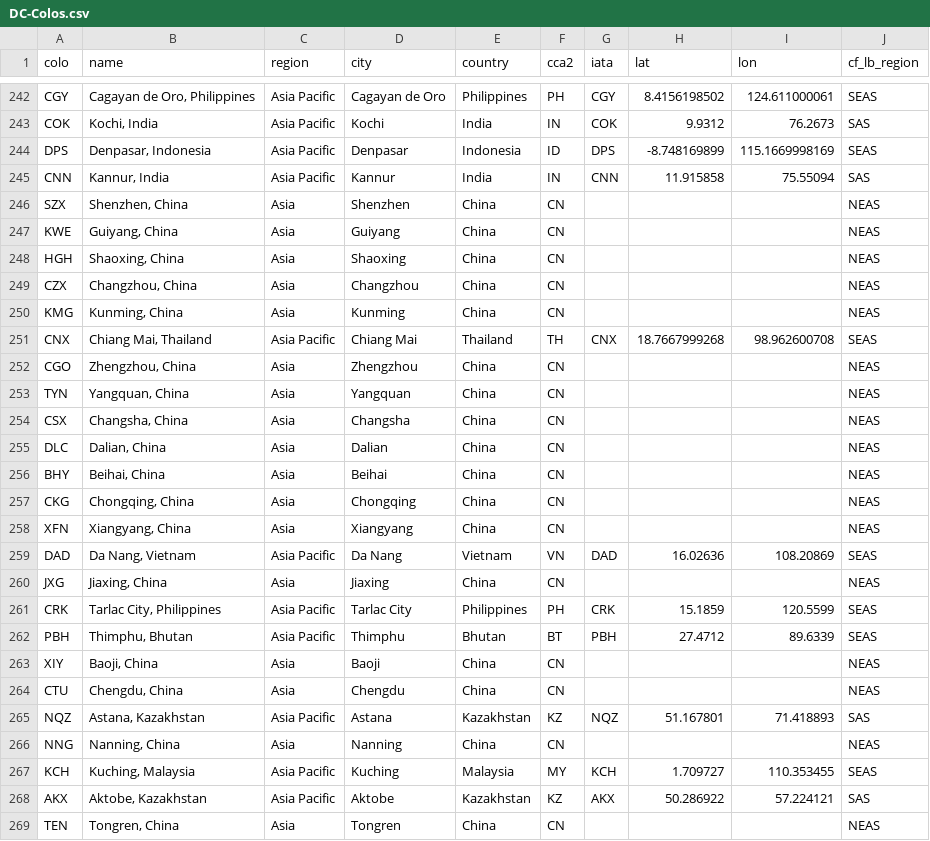
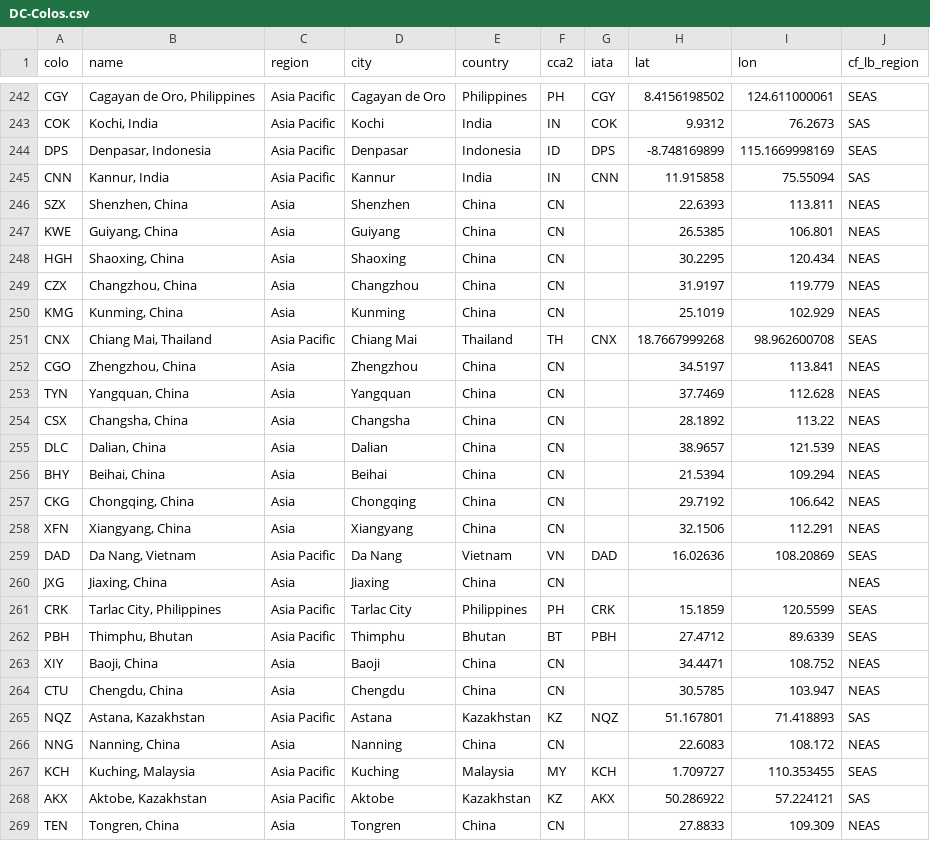
Before and after one commit to troymjones/cloudflare-colo-list, a CSV file: DC-Colos.csv, drawn as a sheet; only a part is shown, gaps mark what is left out; the diff covers the shown part only.

```diff
--- a/DC-Colos.csv
+++ b/DC-Colos.csv
@@ -245,15 +245,15 @@ DPS,"Denpasar, Indonesia",Asia Pacific,Denpasar,Indonesia,ID,DPS,-8.748169899,11
 CNN,"Kannur, India",Asia Pacific,Kannur,India,IN,CNN,11.915858,75.55094,SAS
-SZX,"Shenzhen, China",Asia,Shenzhen,China,CN,,,,NEAS
-KWE,"Guiyang, China",Asia,Guiyang,China,CN,,,,NEAS
-HGH,"Shaoxing, China",Asia,Shaoxing,China,CN,,,,NEAS
-CZX,"Changzhou, China",Asia,Changzhou,China,CN,,,,NEAS
-KMG,"Kunming, China",Asia,Kunming,China,CN,,,,NEAS
+SZX,"Shenzhen, China",Asia,Shenzhen,China,CN,,22.6393,113.811,NEAS
+KWE,"Guiyang, China",Asia,Guiyang,China,CN,,26.5385,106.801,NEAS
+HGH,"Shaoxing, China",Asia,Shaoxing,China,CN,,30.2295,120.434,NEAS
+CZX,"Changzhou, China",Asia,Changzhou,China,CN,,31.9197,119.779,NEAS
+KMG,"Kunming, China",Asia,Kunming,China,CN,,25.1019,102.929,NEAS
 CNX,"Chiang Mai, Thailand",Asia Pacific,Chiang Mai,Thailand,TH,CNX,18.7667999268,98.962600708,SEAS
-CGO,"Zhengzhou, China",Asia,Zhengzhou,China,CN,,,,NEAS
-TYN,"Yangquan, China",Asia,Yangquan,China,CN,,,,NEAS
-CSX,"Changsha, China",Asia,Changsha,China,CN,,,,NEAS
-DLC,"Dalian, China",Asia,Dalian,China,CN,,,,NEAS
-BHY,"Beihai, China",Asia,Beihai,China,CN,,,,NEAS
-CKG,"Chongqing, China",Asia,Chongqing,China,CN,,,,NEAS
-XFN,"Xiangyang, China",Asia,Xiangyang,China,CN,,,,NEAS
+CGO,"Zhengzhou, China",Asia,Zhengzhou,China,CN,,34.5197,113.841,NEAS
+TYN,"Yangquan, China",Asia,Yangquan,China,CN,,37.7469,112.628,NEAS
+CSX,"Changsha, China",Asia,Changsha,China,CN,,28.1892,113.22,NEAS
+DLC,"Dalian, China",Asia,Dalian,China,CN,,38.9657,121.539,NEAS
+BHY,"Beihai, China",Asia,Beihai,China,CN,,21.5394,109.294,NEAS
+CKG,"Chongqing, China",Asia,Chongqing,China,CN,,29.7192,106.642,NEAS
+XFN,"Xiangyang, China",Asia,Xiangyang,China,CN,,32.1506,112.291,NEAS
 DAD,"Da Nang, Vietnam",Asia Pacific,Da Nang,Vietnam,VN,DAD,16.02636,108.20869,SEAS
@@ -262,8 +262,8 @@ CRK,"Tarlac City, Philippines",Asia Pacific,Tarlac City,Philippines,PH,CRK,15.18
 PBH,"Thimphu, Bhutan",Asia Pacific,Thimphu,Bhutan,BT,PBH,27.4712,89.6339,SEAS
-XIY,"Baoji, China",Asia,Baoji,China,CN,,,,NEAS
-CTU,"Chengdu, China",Asia,Chengdu,China,CN,,,,NEAS
+XIY,"Baoji, China",Asia,Baoji,China,CN,,34.4471,108.752,NEAS
+CTU,"Chengdu, China",Asia,Chengdu,China,CN,,30.5785,103.947,NEAS
 NQZ,"Astana, Kazakhstan",Asia Pacific,Astana,Kazakhstan,KZ,NQZ,51.167801,71.418893,SAS
-NNG,"Nanning, China",Asia,Nanning,China,CN,,,,NEAS
+NNG,"Nanning, China",Asia,Nanning,China,CN,,22.6083,108.172,NEAS
 KCH,"Kuching, Malaysia",Asia Pacific,Kuching,Malaysia,MY,KCH,1.709727,110.353455,SEAS
 AKX,"Aktobe, Kazakhstan",Asia Pacific,Aktobe,Kazakhstan,KZ,AKX,50.286922,57.224121,SAS
-TEN,"Tongren, China",Asia,Tongren,China,CN,,,,NEAS
+TEN,"Tongren, China",Asia,Tongren,China,CN,,27.8833,109.309,NEAS
```
Also changed, not shown: 26 edited cells elsewhere in this file, 2 other files.
